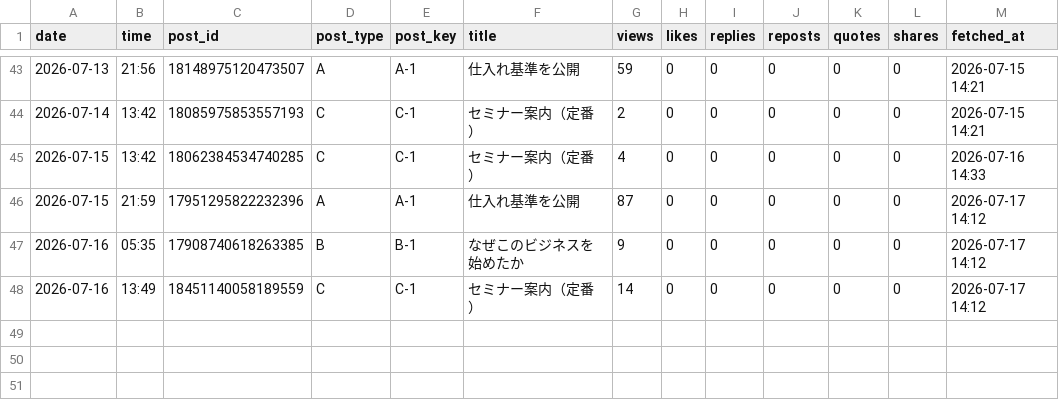
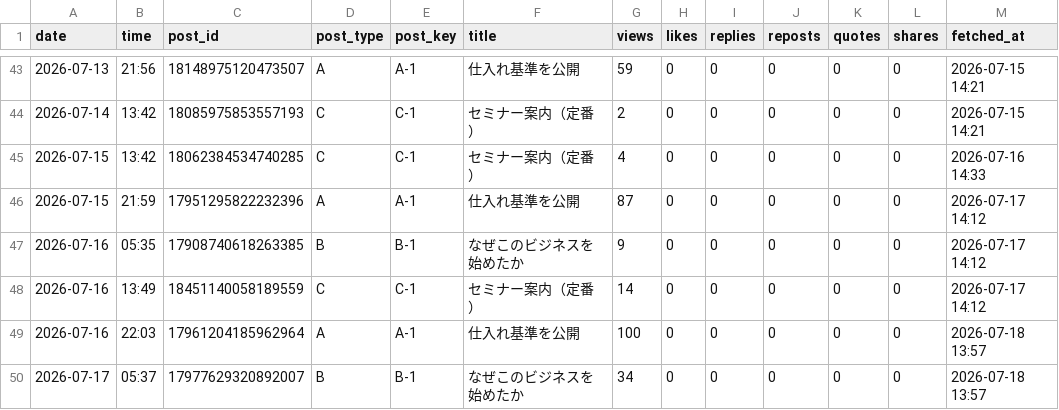
Before and after one commit to vintagegarakuta-gthub/meiryu-threads-auto-post, a CSV file: analytics.csv, drawn as a sheet; only a part is shown, gaps mark what is left out.

```diff
--- a/analytics.csv
+++ b/analytics.csv
@@ -48 +48,3 @@ date,time,post_id,post_type,post_key,title,views,likes,replies,reposts,quotes,sh
 2026-07-16,13:49,18451140058189559,C,C-1,セミナー案内（定番）,14,0,0,0,0,0,2026-07-17 14:12
+2026-07-16,22:03,17961204185962964,A,A-1,仕入れ基準を公開,100,0,0,0,0,0,2026-07-18 13:57
+2026-07-17,05:37,17977629320892007,B,B-1,なぜこのビジネスを始めたか,34,0,0,0,0,0,2026-07-18 13:57
```
